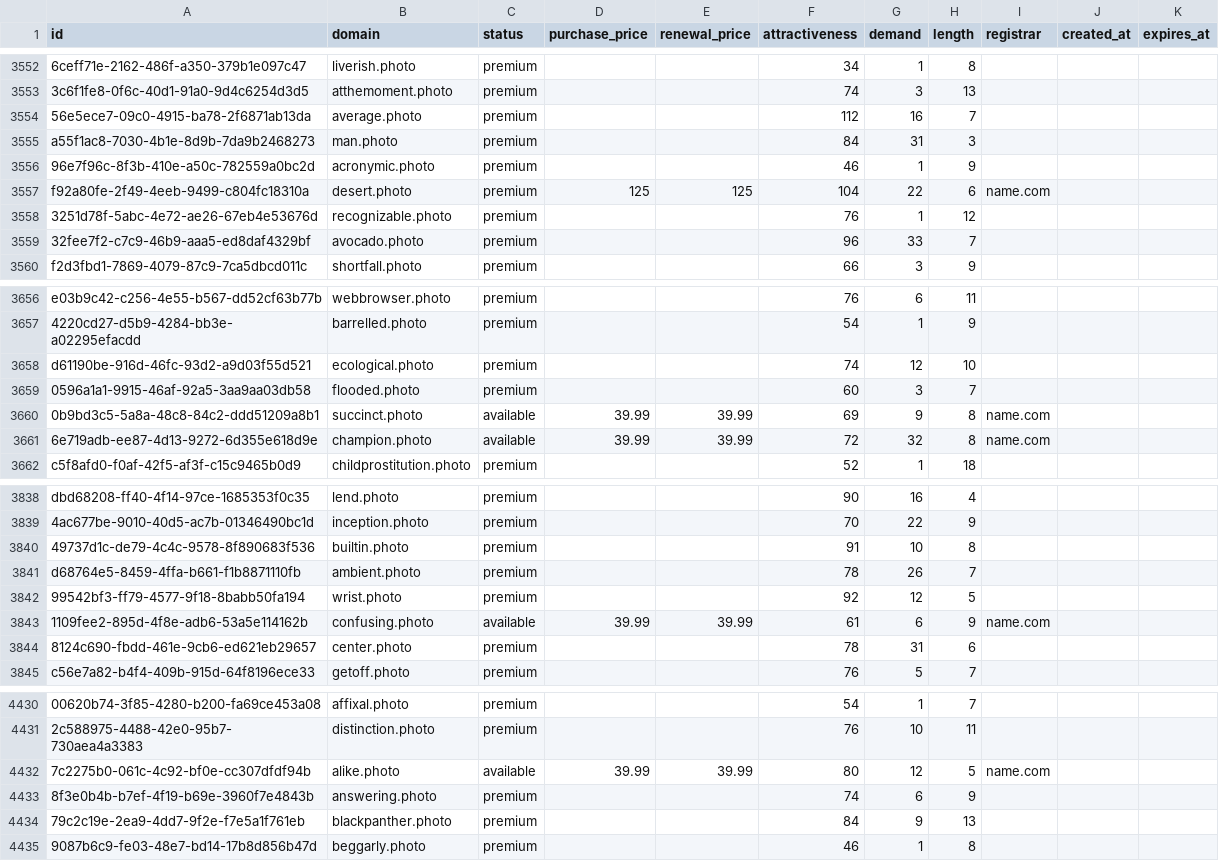
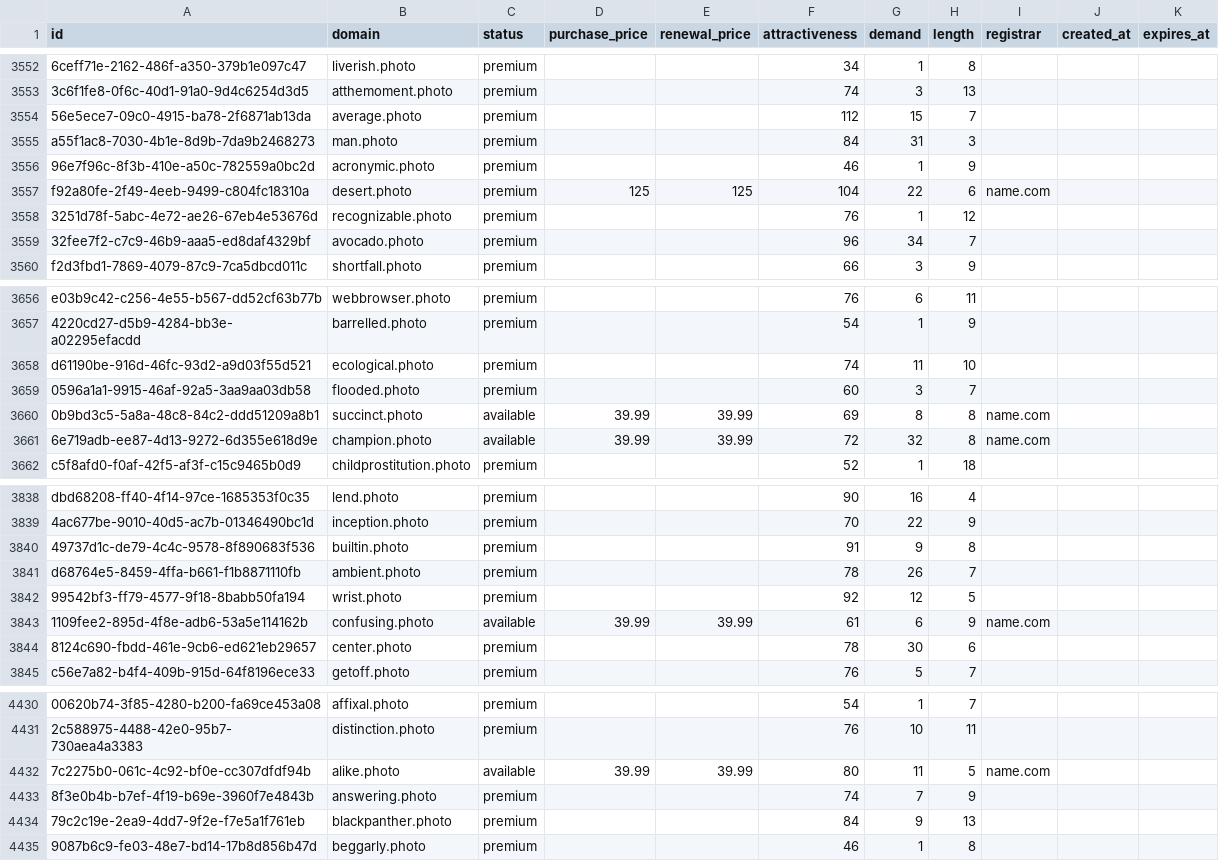
Before and after one commit to UniqueDomains/photo-oneword-domains, a CSV file: photo.csv, drawn as a sheet; only a part is shown, gaps mark what is left out; the diff covers the shown part only; the diff names each change by its address in the sheet, - before the commit and + after, or states it on an @@ line.

```diff
--- a/photo.csv
+++ b/photo.csv
-G3554 (demand): 16
+G3554 (demand): 15
-G3559 (demand): 33
+G3559 (demand): 34
-G3658 (demand): 12
+G3658 (demand): 11
-G3660 (demand): 9
+G3660 (demand): 8
-G3840 (demand): 10
+G3840 (demand): 9
-G3844 (demand): 31
+G3844 (demand): 30
-G4432 (demand): 12
+G4432 (demand): 11
-G4433 (demand): 6
+G4433 (demand): 7
```
Also changed, not shown: 181 edited cells elsewhere in this file, 4 other files.
